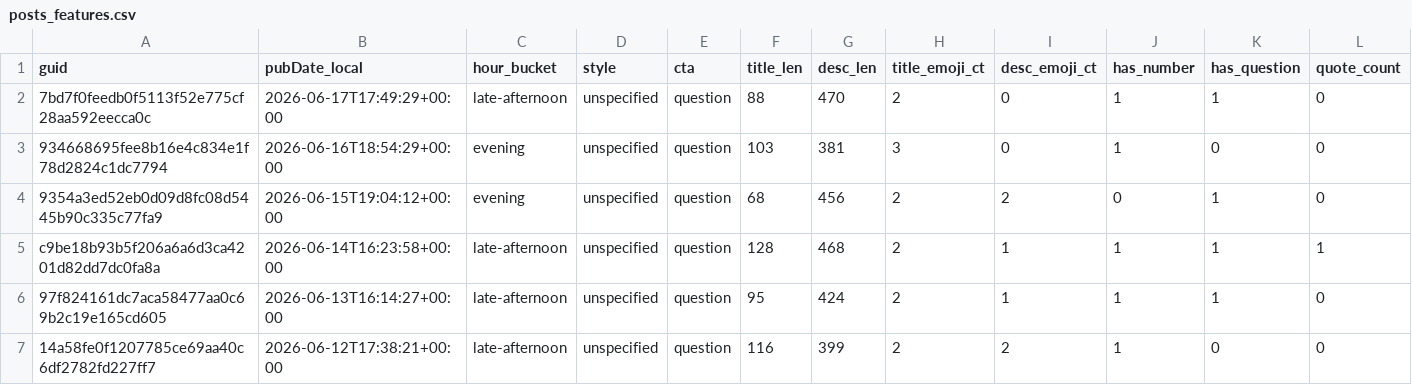
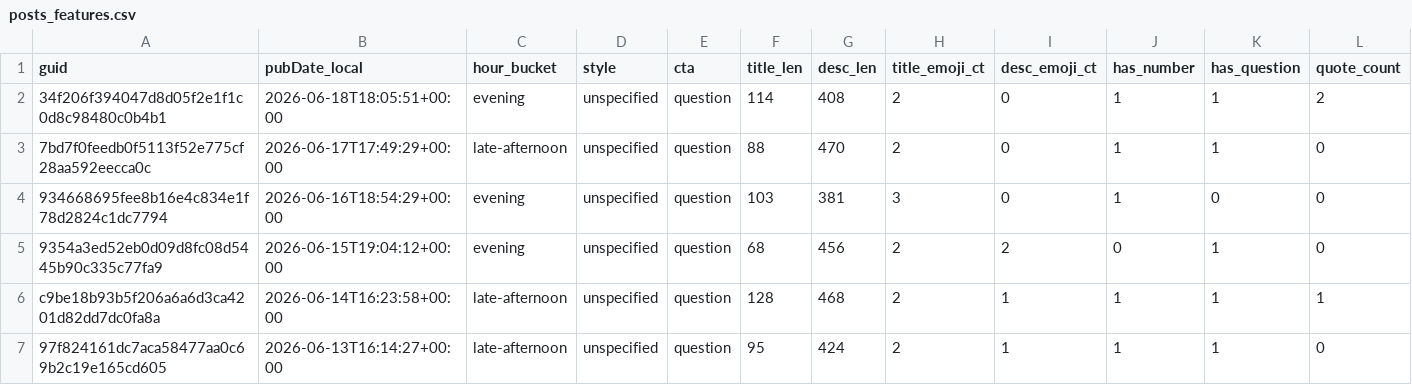
Before and after one commit to nikopastore/scalepilot-autopost, a CSV file: analytics/posts_features.csv, drawn as a sheet; only a part is shown; the shorter side is filled out with more unchanged rows; rows hold the shown columns only; the diff names each change by its address in the sheet, - before the commit and + after, or states it on an @@ line.

Commit message:
analytics: update reports [skip ci]

```diff
--- a/analytics/posts_features.csv
+++ b/analytics/posts_features.csv
+row 2: 34f206f394047d8d05f2e1f1c0d8c98480c0b4b1 | 2026-06-18T18:05:51+00:00 | evening | unspecified | question | 114 | 408 | 2 | 0 | 1 | 1 | 2
```
Also changed, not shown: analytics/feature_summary.csv, 2 other files.
